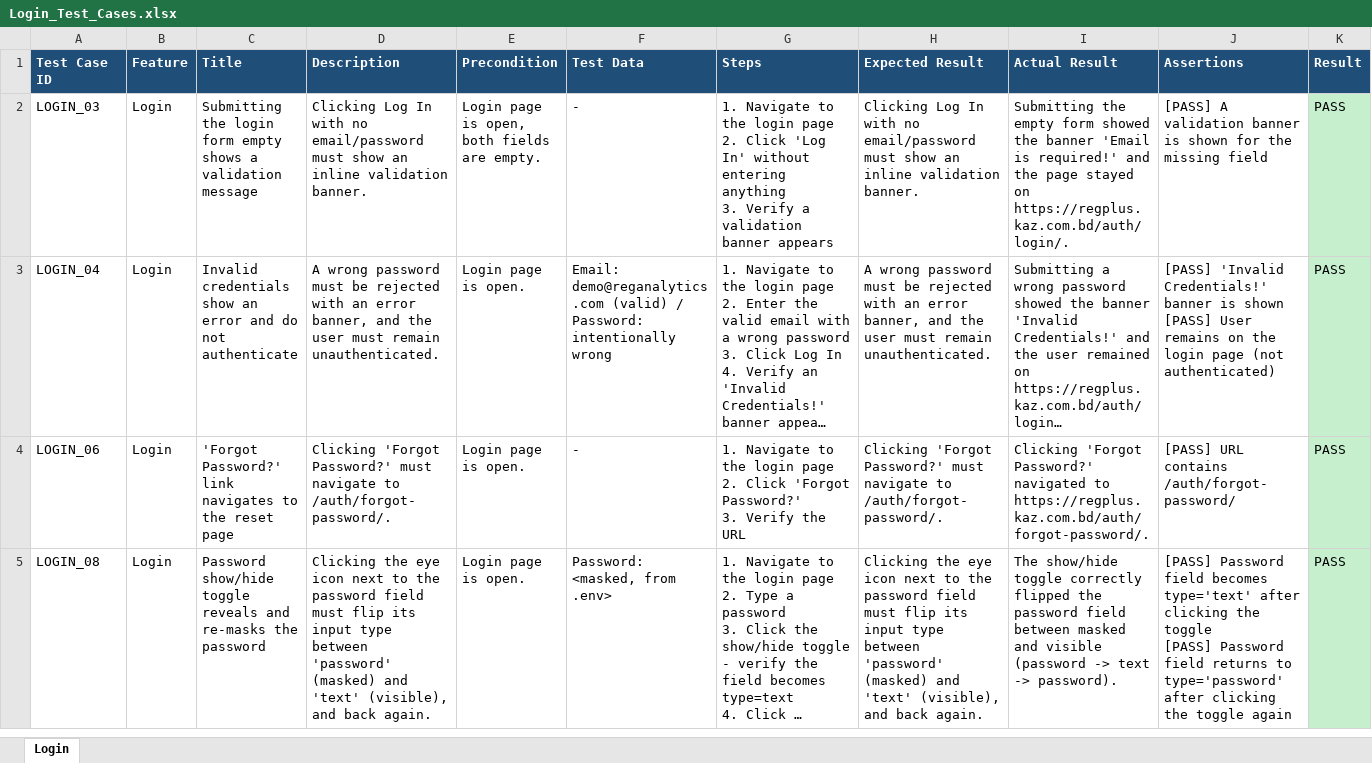
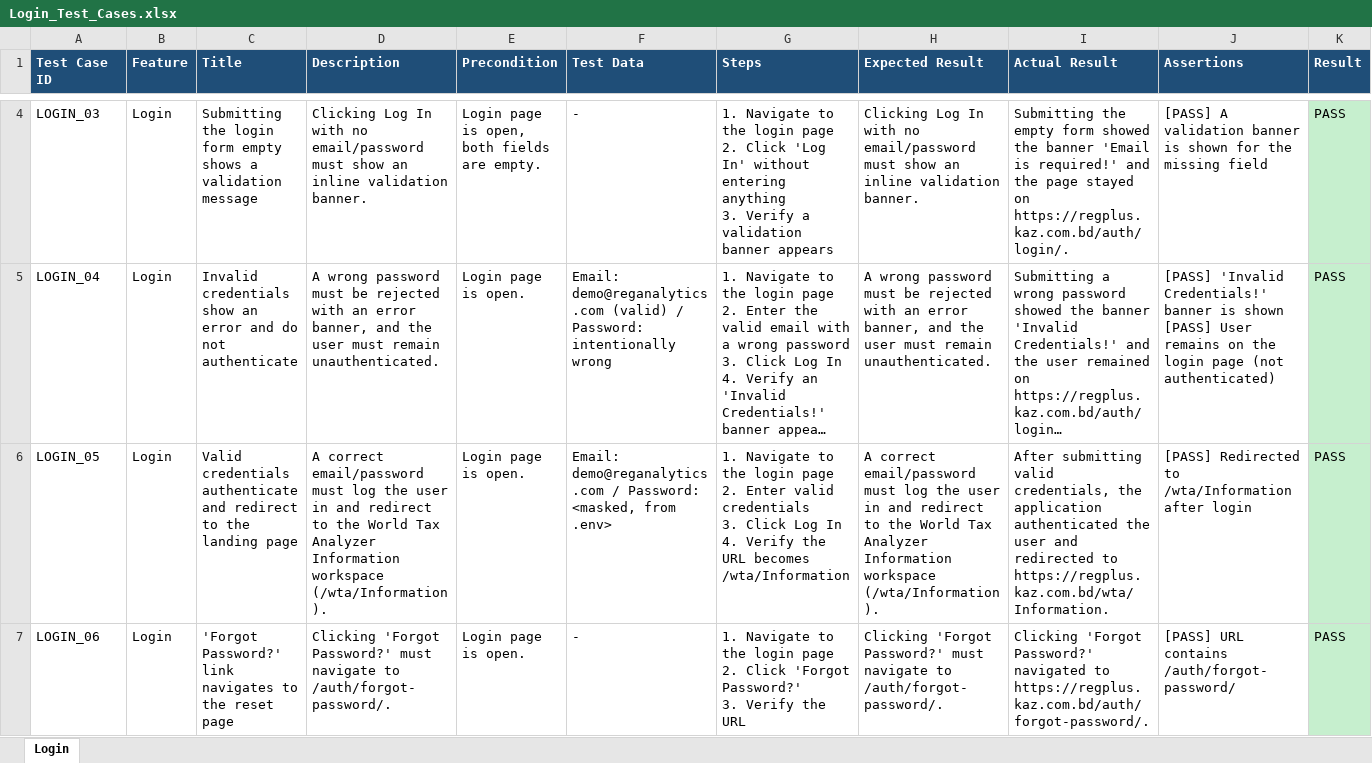
Before and after one commit to Shadman771/QA-Automation-reg, an Excel workbook: test_data/Login/Login_Test_Cases.xlsx, sheet Login, drawn as a sheet; only a part is shown, gaps mark what is left out; the shorter side is filled out with more unchanged rows; long unchanged cells end in …; values as stored, in another font and other column widths than the file's, no borders; ↵ is a line break in a cell; the diff covers the shown part only; the diff names each change by its address in the sheet, - before the commit and + after, or states it on an @@ line.

```diff
--- a/test_data/Login/Login_Test_Cases.xlsx (sheet Login)
+++ b/test_data/Login/Login_Test_Cases.xlsx (sheet Login)
+row 6: LOGIN_05 | Login | Valid credentials authenticate and redirect to the landing page | A correct email/password must log the user in and redirect to the World Tax Analyzer Information workspace (/wta/Information). | Login page is open. | Email: demo@reganalytics.com / Password: <masked, from .env> | 1. Navigate to the login page ↵ 2. Enter valid credentials ↵ 3. Click Log In ↵ 4. Verify the URL becomes /wta/Information | A correct email/password must log the user in and redirect to the World Tax Analyzer Information workspace (/wta/Information). | After submitting valid credentials, the application authenticated the user and redirected to https://regplus.kaz.com.bd/wta/Information. | [PASS] Redirected to /wta/Information after login | PASS
```
Also changed, not shown: 3 added rows elsewhere in this sheet, test_data/Dashboard/Dashboard_Test_Cases.xlsx, test_data/WTA Forms/WTA Forms_Test_Cases.xlsx, 34 other files.
